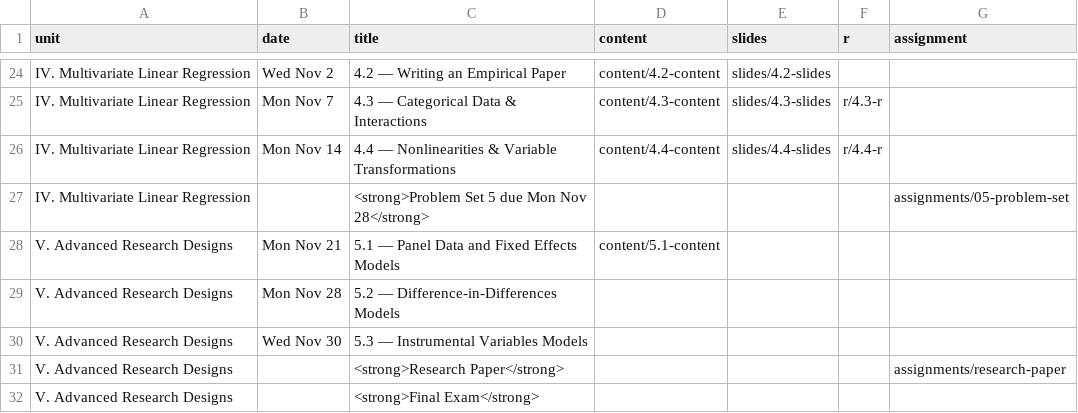
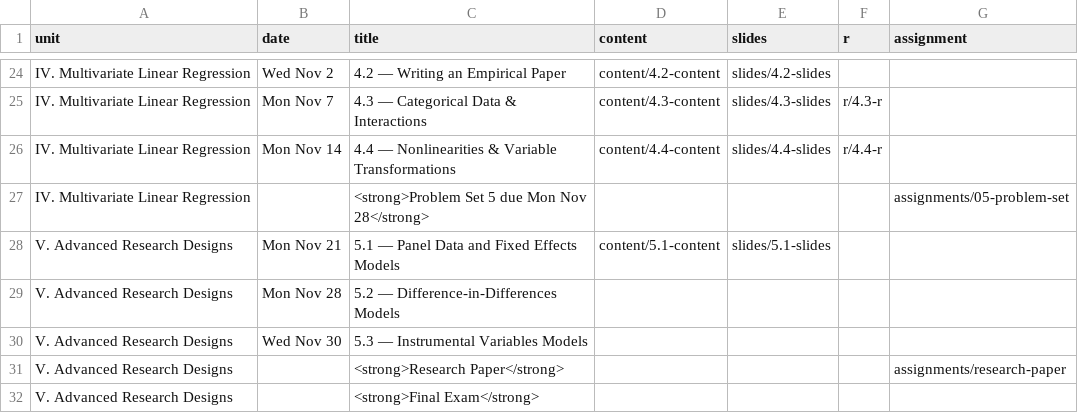
Before and after one commit to JordanIzen/metricsF22, a CSV file: data/schedule.csv, drawn as a sheet; only a part is shown, gaps mark what is left out.

Commit message:
5.1 slides

```diff
--- a/data/schedule.csv
+++ b/data/schedule.csv
@@ -27,3 +27,3 @@ IV. Multivariate Linear Regression,Mon Nov 14,4.4 — Nonlinearities & Variable
 IV. Multivariate Linear Regression,,<strong>Problem Set 5 due Mon Nov 28</strong>,,,,assignments/05-problem-set
-V. Advanced Research Designs,Mon Nov 21,5.1 — Panel Data and Fixed Effects Models,content/5.1-content,,,
+V. Advanced Research Designs,Mon Nov 21,5.1 — Panel Data and Fixed Effects Models,content/5.1-content,slides/5.1-slides,,
 V. Advanced Research Designs,Mon Nov 28,5.2 — Difference-in-Differences Models,,,,
```
Also changed, not shown: 40 other files.
